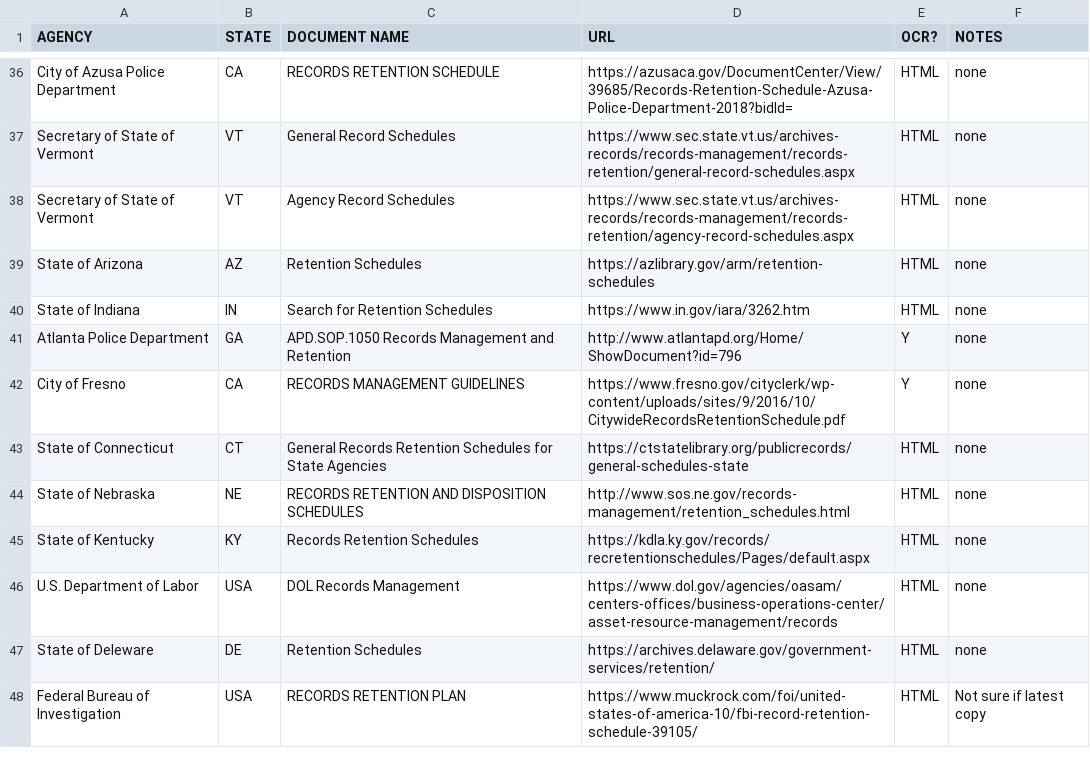
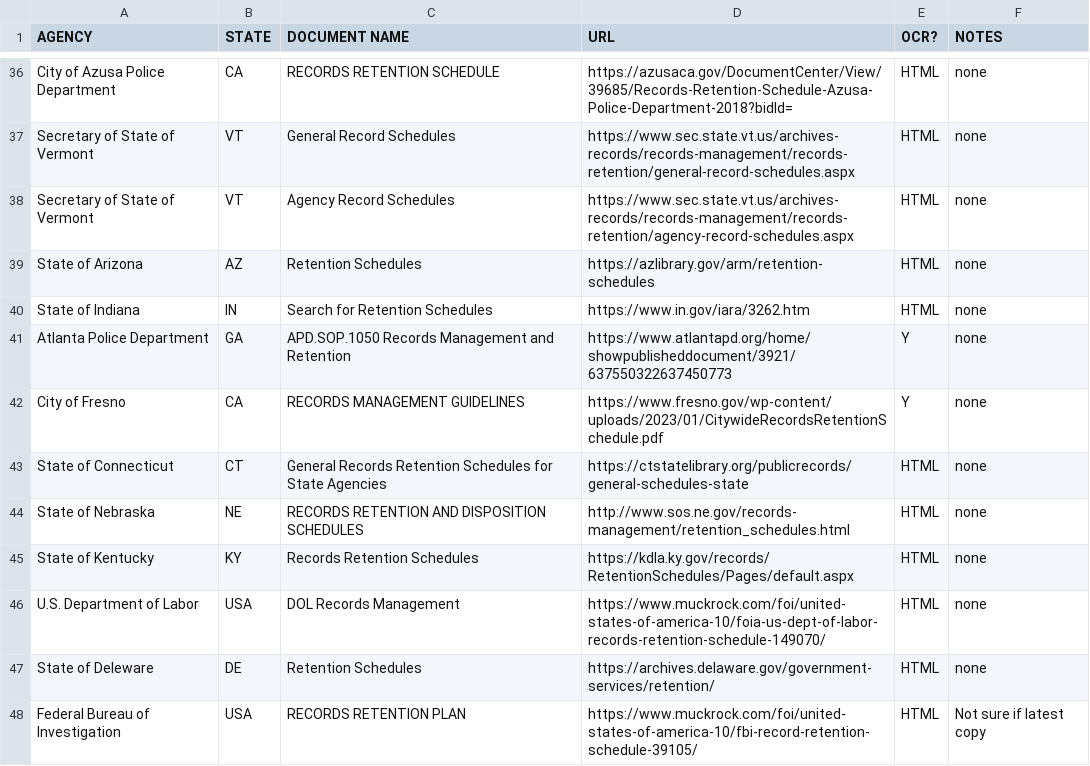
Before and after one commit to RooneyMcNibNug/FOIA, a CSV file: Research/agency_records_retention_db.csv, drawn as a sheet; only a part is shown, gaps mark what is left out; the diff covers the shown part only.

Commit message:
cleaning up, updating, etc.

```diff
--- a/Research/agency_records_retention_db.csv
+++ b/Research/agency_records_retention_db.csv
@@ -40,8 +40,8 @@ State of Arizona,AZ,Retention Schedules,https://azlibrary.gov/arm/retention-sche
 State of Indiana,IN,Search for Retention Schedules,https://www.in.gov/iara/3262.htm,HTML,none
-Atlanta Police Department,GA,APD.SOP.1050 Records Management and Retention,http://www.atlantapd.org/Home/ShowDocument?id=796,Y,none
-City of Fresno,CA,RECORDS MANAGEMENT GUIDELINES,https://www.fresno.gov/cityclerk/wp-content/uploads/sites/9/2016/10/CitywideRecordsRetentionSchedule.pdf,Y,none
+Atlanta Police Department,GA,APD.SOP.1050 Records Management and Retention,https://www.atlantapd.org/home/showpublisheddocument/3921/637550322637450773,Y,none
+City of Fresno,CA,RECORDS MANAGEMENT GUIDELINES,https://www.fresno.gov/wp-content/uploads/2023/01/CitywideRecordsRetentionSchedule.pdf,Y,none
 State of Connecticut,CT,General Records Retention Schedules for State Agencies,https://ctstatelibrary.org/publicrecords/general-schedules-state,HTML,none
 State of Nebraska,NE,RECORDS RETENTION AND DISPOSITION SCHEDULES,http://www.sos.ne.gov/records-management/retention_schedules.html,HTML,none
-State of Kentucky,KY,Records Retention Schedules,https://kdla.ky.gov/records/recretentionschedules/Pages/default.aspx,HTML,none
-U.S. Department of Labor,USA,DOL Records Management,https://www.dol.gov/agencies/oasam/centers-offices/business-operations-center/asset-resource-management/records,HTML,none
+State of Kentucky,KY,Records Retention Schedules,https://kdla.ky.gov/records/RetentionSchedules/Pages/default.aspx,HTML,none
+U.S. Department of Labor,USA,DOL Records Management,https://www.muckrock.com/foi/united-states-of-america-10/foia-us-dept-of-labor-records-retention-schedule-149070/,HTML,none
 State of Deleware,DE,Retention Schedules,https://archives.delaware.gov/government-services/retention/,HTML,none
```
Also changed, not shown: 8 edited cells elsewhere in this file.
